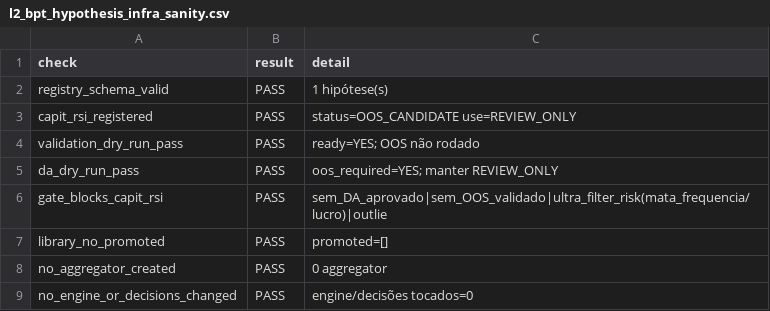
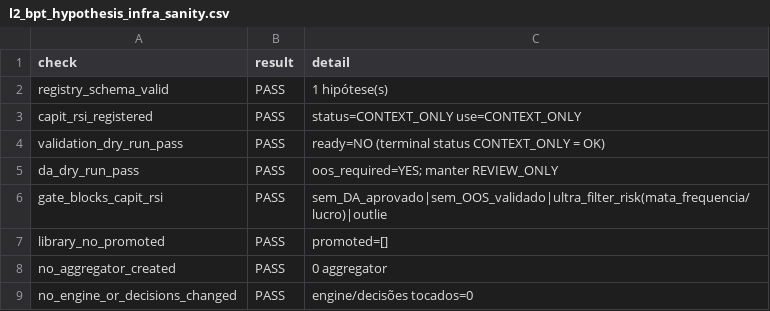
Before and after one commit to cristrein-hash/tradingview-mcp, a CSV file: my-strategy/research/revalidation/XAU_4H_L2_BPT_BOS_CHOCH/v1/results/l2_bpt_hypothesis_infra_sanity.csv, drawn as a sheet.

```diff
--- a/my-strategy/research/revalidation/XAU_4H_L2_BPT_BOS_CHOCH/v1/results/l2_bpt_hypothesis_infra_sanity.csv
+++ b/my-strategy/research/revalidation/XAU_4H_L2_BPT_BOS_CHOCH/v1/results/l2_bpt_hypothesis_infra_sanity.csv
@@ -2,4 +2,4 @@ check,result,detail
 registry_schema_valid,PASS,1 hipótese(s)
-capit_rsi_registered,PASS,status=OOS_CANDIDATE use=REVIEW_ONLY
-validation_dry_run_pass,PASS,ready=YES; OOS não rodado
+capit_rsi_registered,PASS,status=CONTEXT_ONLY use=CONTEXT_ONLY
+validation_dry_run_pass,PASS,ready=NO (terminal status CONTEXT_ONLY = OK)
 da_dry_run_pass,PASS,oos_required=YES; manter REVIEW_ONLY
```
Also changed, not shown: my-strategy/research/revalidation/XAU_4H_L2_BPT_BOS_CHOCH/v1/results/l2_bpt_capit_rsi_oos_2013_2016_da.csv, my-strategy/research/revalidation/XAU_4H_L2_BPT_BOS_CHOCH/v1/results/l2_bpt_hypothesis_gate_dry_run.csv, 13 other files.
